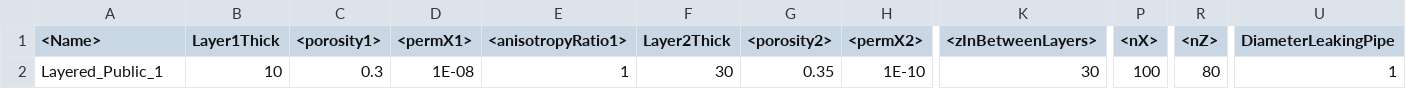
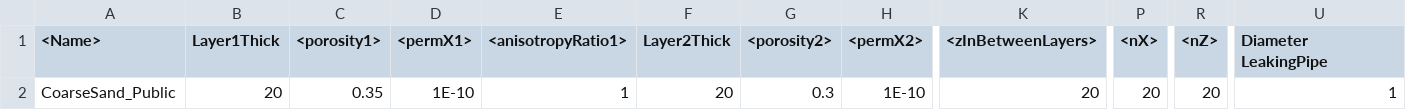
Before and after one commit to edsaac/bioparticle, a CSV file: doeTests/3DCube/Test.csv, drawn as a sheet; only a part is shown, gaps mark what is left out; the diff names each change by its address in the sheet, - before the commit and + after, or states it on an @@ line.

```diff
--- a/doeTests/3DCube/Test.csv
+++ b/doeTests/3DCube/Test.csv
-U1: DiameterLeakingPipe
+U1: Diameter LeakingPipe
-A2 (<Name>): Layered_Public_1
+A2 (<Name>): CoarseSand_Public
-B2 (Layer1Thick): 10
+B2 (Layer1Thick): 20
-C2 (<porosity1>): 0.3
+C2 (<porosity1>): 0.35
-D2 (<permX1>): 1E-08
+D2 (<permX1>): 1E-10
-F2 (Layer2Thick): 30
+F2 (Layer2Thick): 20
-G2 (<porosity2>): 0.35
+G2 (<porosity2>): 0.3
-K2 (<zInBetweenLayers>): 30
+K2 (<zInBetweenLayers>): 20
-P2 (<nX>): 100
+P2 (<nX>): 20
-R2 (<nZ>): 80
+R2 (<nZ>): 20
```
Also changed, not shown: 3 other files.
